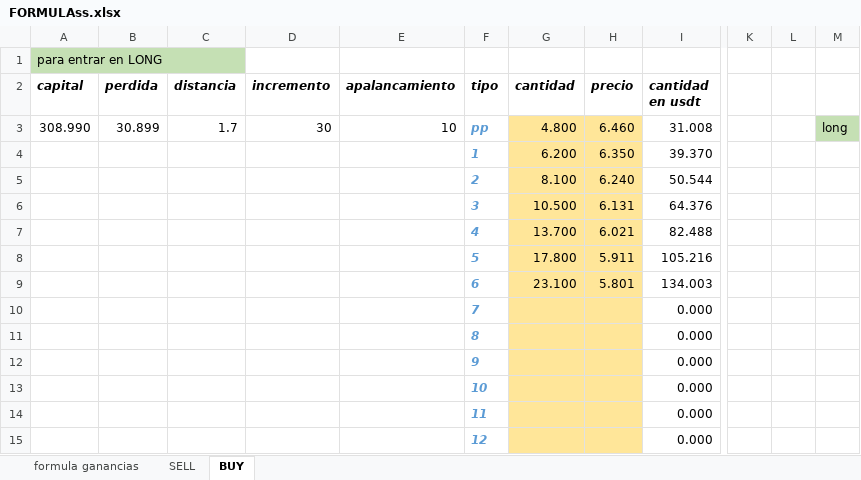
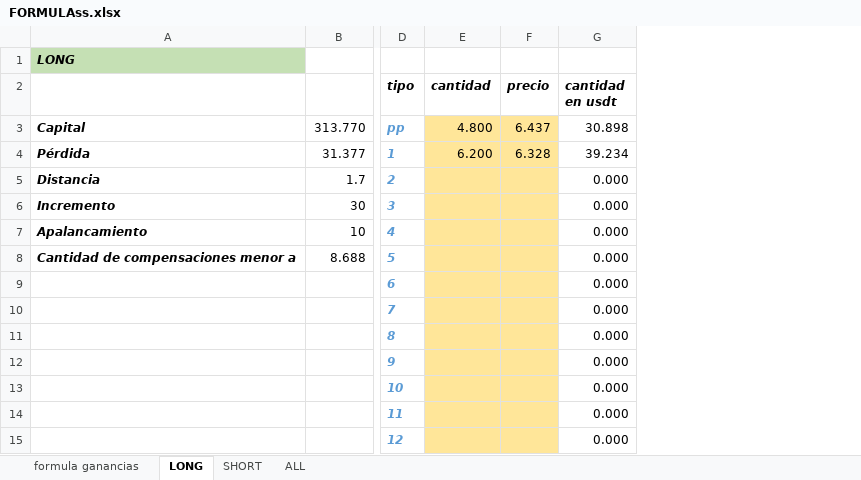
Before and after one commit to luisgomezzz/luchocrypto, an Excel workbook: old/FORMULAss.xlsx, sheet LONG, drawn as a sheet; only a part is shown, gaps mark what is left out; values as stored, in another font and other column widths than the file's, no borders; conditional formats not drawn; removed rows and columns are numbered as before the commit, all else as after; the diff covers the shown part only; the diff names each change by its address in the sheet, - before the commit and + after, or states it on an @@ line.

```diff
--- a/old/FORMULAss.xlsx (sheet LONG)
+++ b/old/FORMULAss.xlsx (sheet LONG)
-sheet tab: BUY
+sheet tab: LONG
-sheet tab: SELL
+sheet tab: SHORT
+sheet tab: ALL
-column A (capital), row 1: para entrar en LONG; row 3: 308.990
-column B (perdida), row 3: 30.899
-column C (distancia), row 3: 1.7
-column D (incremento), row 3: 30
-column E (apalancamiento), row 3: 10
+column A, rows 1-8: LONG |  | Capital | Pérdida | Distancia | Incremento | Apalancamiento | Cantidad de compensaciones menor a
+column B, rows 3-8: 313.770 | 31.377 | 1.7 | 30 | 10 | 8.688
-column K, empty
-column L, empty
-column M, row 3: long
-F3 (precio): 6.460
+F3 (precio): 6.437
-G3 (cantidad en usdt): 31.008
+G3 (cantidad en usdt): 30.898
-F4 (precio): 6.350
+F4 (precio): 6.328
-G4 (cantidad en usdt): 39.370
+G4 (cantidad en usdt): 39.234
-E5 (cantidad): 8.100
+E5 (cantidad): (empty)
-F5 (precio): 6.240
+F5 (precio): (empty)
-G5 (cantidad en usdt): 50.544
+G5 (cantidad en usdt): 0.000
-E6 (cantidad): 10.500
+E6 (cantidad): (empty)
-F6 (precio): 6.131
+F6 (precio): (empty)
-G6 (cantidad en usdt): 64.376
+G6 (cantidad en usdt): 0.000
-E7 (cantidad): 13.700
+E7 (cantidad): (empty)
-F7 (precio): 6.021
+F7 (precio): (empty)
-G7 (cantidad en usdt): 82.488
+G7 (cantidad en usdt): 0.000
-E8 (cantidad): 17.800
+E8 (cantidad): (empty)
-F8 (precio): 5.911
+F8 (precio): (empty)
-G8 (cantidad en usdt): 105.216
+G8 (cantidad en usdt): 0.000
-E9 (cantidad): 23.100
+E9 (cantidad): (empty)
-F9 (precio): 5.801
+F9 (precio): (empty)
-G9 (cantidad en usdt): 134.003
+G9 (cantidad en usdt): 0.000
```
Also changed, not shown: 3 removed rows, 3 added columns, 6 removed columns and 7 edited cells elsewhere in this sheet, formulas that keep their value, 2 other files.
